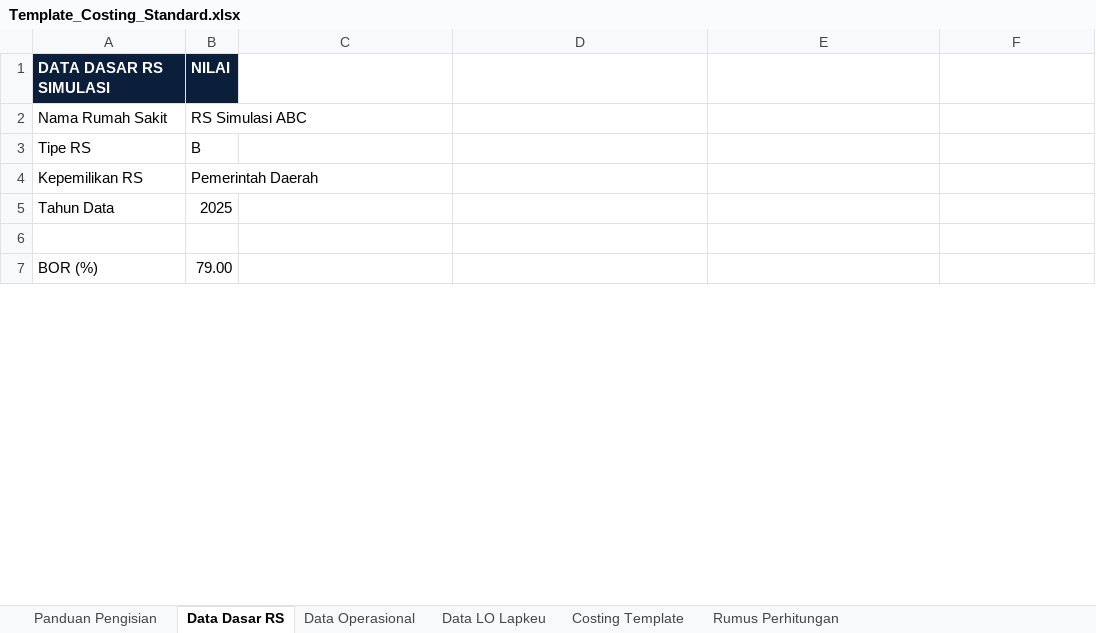
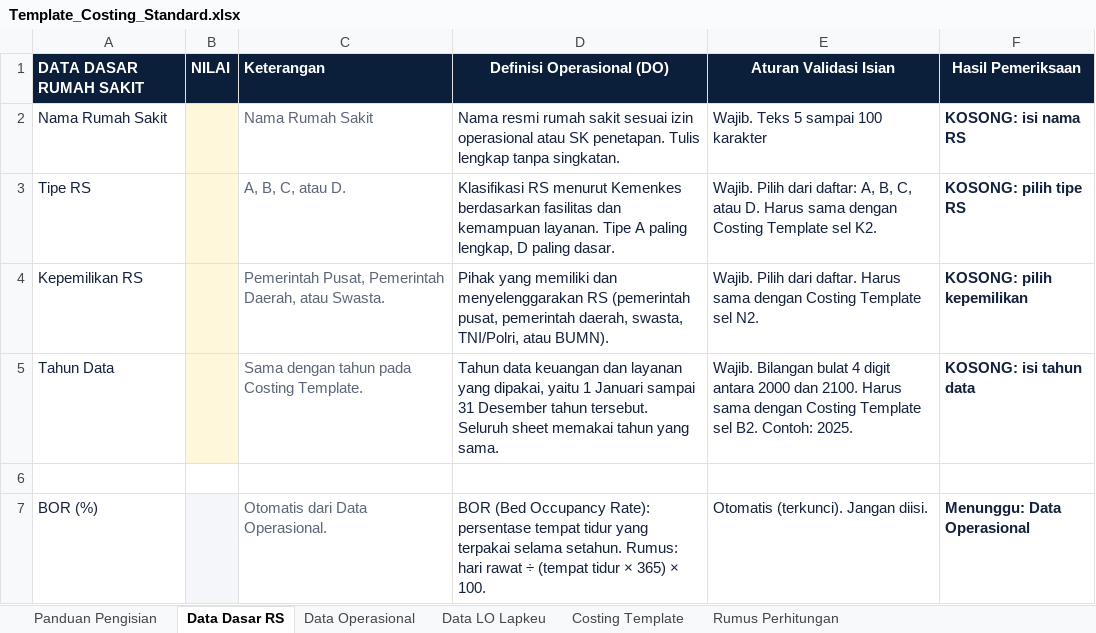
Before and after one commit to riki-pp1746/UCiDRG, an Excel workbook: public/Template_Costing_Standard.xlsx, sheet Data Dasar RS, drawn as a sheet; only a part is shown; values as stored, in another font and other column widths than the file's, no borders; conditional formats not drawn; removed rows and columns are numbered as before the commit, all else as after; the diff covers the shown part only; the diff names each change by its address in the sheet, - before the commit and + after, or states it on an @@ line.

```diff
--- a/public/Template_Costing_Standard.xlsx (sheet Data Dasar RS)
+++ b/public/Template_Costing_Standard.xlsx (sheet Data Dasar RS)
-row 1: DATA DASAR RS SIMULASI | NILAI
+row 1: DATA DASAR RUMAH SAKIT | NILAI | Keterangan | Definisi Operasional (DO) | Aturan Validasi Isian | Hasil Pemeriksaan
-A2:A5 text colour: black
+A2:A5 text colour: #14213D
-B2: RS Simulasi ABC
+B2: (empty)
-B2:B5 fill: none
+B2:B5 fill: #FFF7DA
-C2: (empty)
+C2: Nama Rumah Sakit
-D2: (empty)
+D2: Nama resmi rumah sakit sesuai izin operasional atau SK penetapan. Tulis lengkap tanpa singkatan.
-E2: (empty)
+E2: Wajib. Teks 5 sampai 100 karakter
-F2: (empty)
+F2: KOSONG: isi nama RS
-B3: B
+B3: (empty)
-C3: (empty)
+C3: A, B, C, atau D.
-D3: (empty)
+D3: Klasifikasi RS menurut Kemenkes berdasarkan fasilitas dan kemampuan layanan. Tipe A paling lengkap, D paling dasar.
-E3: (empty)
+E3: Wajib. Pilih dari daftar: A, B, C, atau D. Harus sama dengan Costing Template sel K2.
-F3: (empty)
+F3: KOSONG: pilih tipe RS
-B4: Pemerintah Daerah
+B4: (empty)
-C4: (empty)
+C4: Pemerintah Pusat, Pemerintah Daerah, atau Swasta.
-D4: (empty)
+D4: Pihak yang memiliki dan menyelenggarakan RS (pemerintah pusat, pemerintah daerah, swasta, TNI/Polri, atau BUMN).
-E4: (empty)
+E4: Wajib. Pilih dari daftar. Harus sama dengan Costing Template sel N2.
-F4: (empty)
+F4: KOSONG: pilih kepemilikan
-B5: 2025
+B5: (empty)
-C5: (empty)
+C5: Sama dengan tahun pada Costing Template.
-D5: (empty)
+D5: Tahun data keuangan dan layanan yang dipakai, yaitu 1 Januari sampai 31 Desember tahun tersebut. Seluruh sheet memakai tahun yang sama.
-E5: (empty)
+E5: Wajib. Bilangan bulat 4 digit antara 2000 dan 2100. Harus sama dengan Costing Template sel B2. Contoh: 2025.
-F5: (empty)
+F5: KOSONG: isi tahun data
-A7 text colour: black
+A7 text colour: #14213D
-B7: 79.00
+B7: (empty)
-B7 fill: none
+B7 fill: #F4F6FA
-C7: (empty)
+C7: Otomatis dari Data Operasional.
-D7: (empty)
+D7: BOR (Bed Occupancy Rate): persentase tempat tidur yang terpakai selama setahun. Rumus: hari rawat ÷ (tempat tidur × 365) × 100.
-E7: (empty)
+E7: Otomatis (terkunci). Jangan diisi.
-F7: (empty)
+F7: Menunggu: Data Operasional
```
Also changed, not shown: 37 added rows, 5 removed rows, 104 edited cells and cell formats elsewhere in this sheet, sheet Rumus Perhitungan, sheet Costing Template, sheet Data Operasional, sheet Data LO Lapkeu, sheet Panduan Pengisian, formulas that keep their value, 51 other files.
